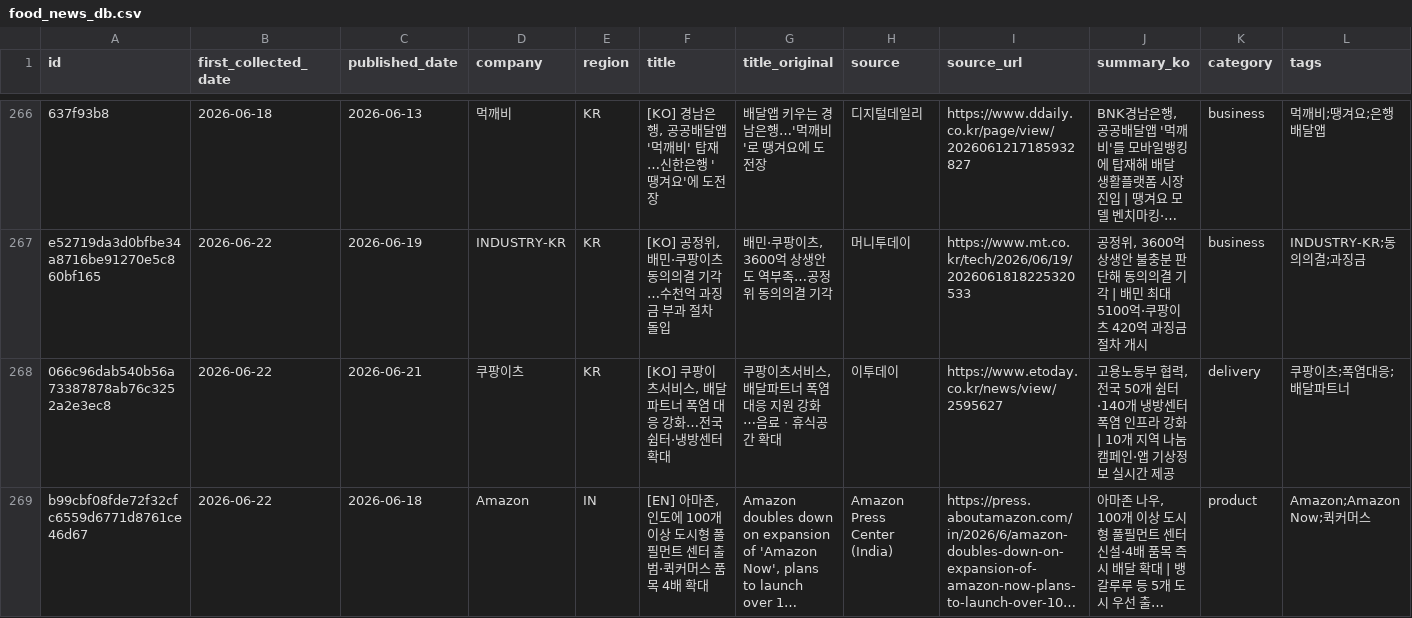
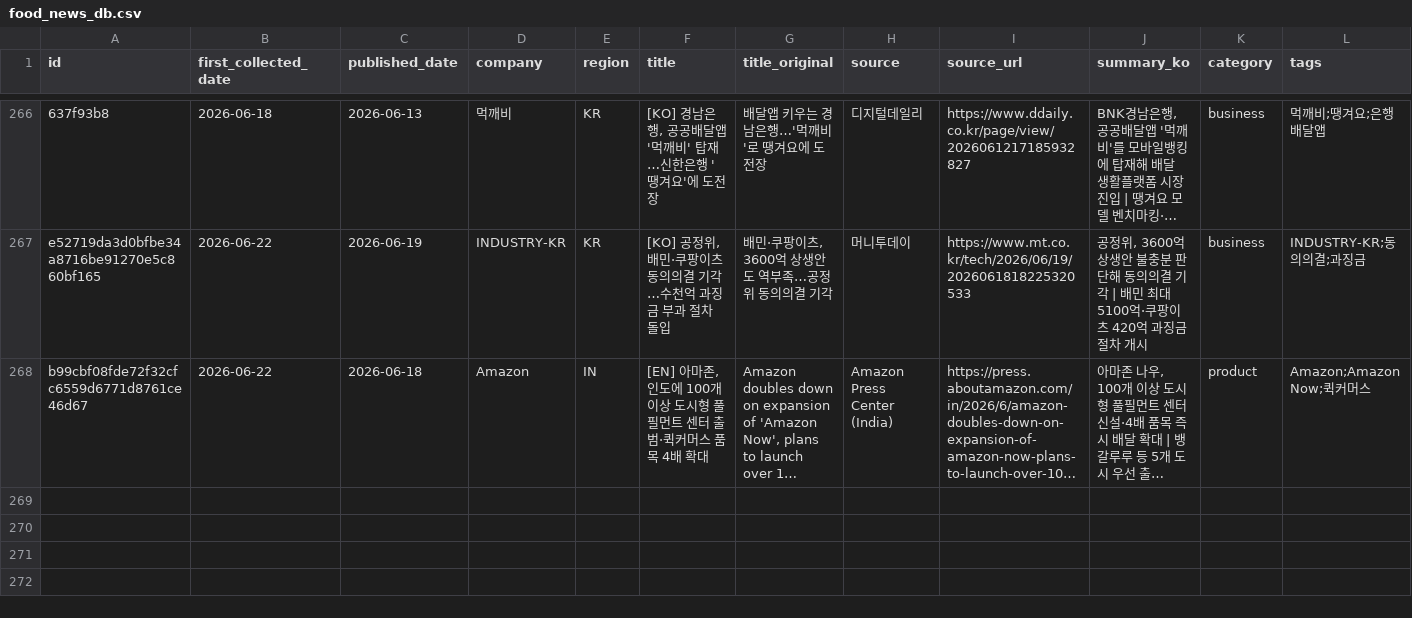
Before and after one commit to mafleur/baemin-product-insight-news-scraping, a CSV file: food_news_db.csv, drawn as a sheet; only a part is shown, gaps mark what is left out; long unchanged cells end in …; the diff names each change by its address in the sheet, - before the commit and + after, or states it on an @@ line.

Commit message:
2026-06-22: 쿠팡이츠 폭염대응 기사 제거 (사회공헌 제외 규칙)

```diff
--- a/food_news_db.csv
+++ b/food_news_db.csv
-row 268: 066c96dab540b56a73387878ab76c3252a2e3ec8 | 2026-06-22 | 2026-06-21 | 쿠팡이츠 | KR | [KO] 쿠팡이츠서비스, 배달파트너 폭염 대응 강화…전국 쉼터·냉방센터 확대 | 쿠팡이츠서비스, 배달파트너 폭염 대응 지원 강화⋯음료ㆍ휴식공간 확대 | 이투데이 | https://www.etoday.co.kr/news/view/2595627 | 고용노동부 협력, 전국 50개 쉼터·140개 냉방센터 폭염 인프라 강화 | 10개 지역 나눔캠페인·앱 기상정보 실시간 제공 | delivery | 쿠팡이츠;폭염대응;배달파트너
```
